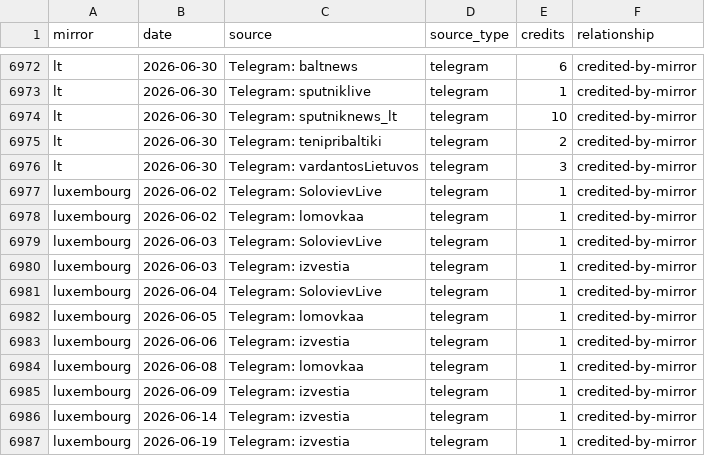
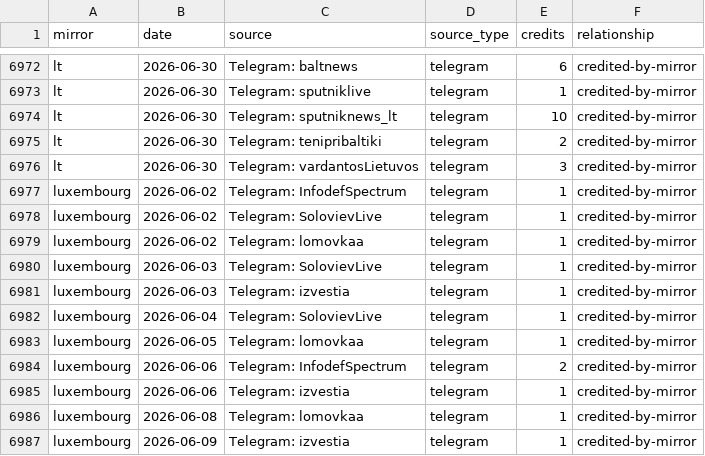
Before and after one commit to abognar-git/poisoned-well, a CSV file: data/panel/mirror_source_day/2026-06.csv, drawn as a sheet; only a part is shown, gaps mark what is left out; the shorter side is filled out with more unchanged rows; the diff names each change by its address in the sheet, - before the commit and + after, or states it on an @@ line.

```diff
--- a/data/panel/mirror_source_day/2026-06.csv
+++ b/data/panel/mirror_source_day/2026-06.csv
+row 6977: luxembourg | 2026-06-02 | Telegram: InfodefSpectrum | telegram | 1 | credited-by-mirror
+row 6984: luxembourg | 2026-06-06 | Telegram: InfodefSpectrum | telegram | 2 | credited-by-mirror
```
Also changed, not shown: data/panel/mirror_source_day/2025-12.csv, data/panel/mirror_source_day/2026-04.csv, 22 other files.
